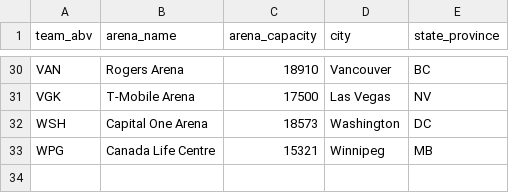
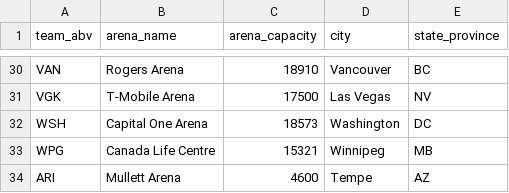
Before and after one commit to ssabenoit/ssa-case-study, a CSV file: seeds/nhl_team_arenas.csv, drawn as a sheet; only a part is shown, gaps mark what is left out.

```diff
--- a/seeds/nhl_team_arenas.csv
+++ b/seeds/nhl_team_arenas.csv
@@ -33 +33,2 @@ WSH,Capital One Arena,18573,Washington,DC
 WPG,Canada Life Centre,15321,Winnipeg,MB
+ARI,Mullett Arena,4600,Tempe,AZ
```
Also changed, not shown: seeds/nhl_team_colors.csv, seeds/nhl_team_history.csv, 48 other files.
